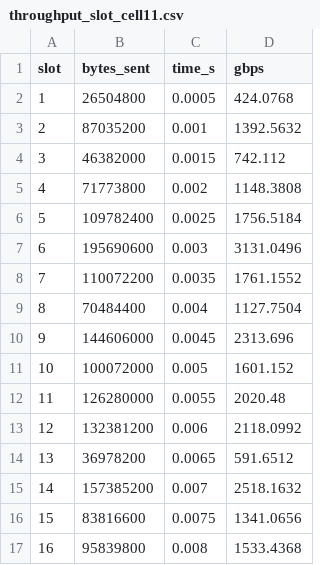
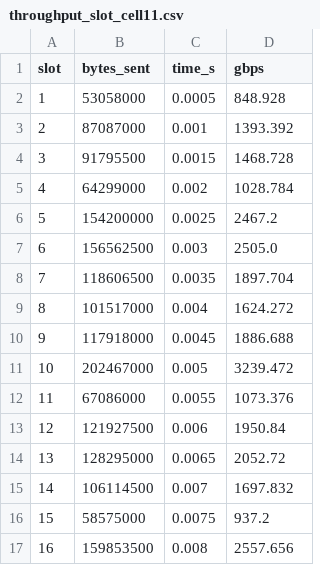
Before and after one commit to Secret-moon128/Snack-Overload, a CSV file: Backend/data/cleaned/throughput_slot_cell11.csv, drawn as a sheet; only a part is shown; the diff covers the shown part only.

```diff
--- a/Backend/data/cleaned/throughput_slot_cell11.csv
+++ b/Backend/data/cleaned/throughput_slot_cell11.csv
@@ -1,17 +1,17 @@
 slot,bytes_sent,time_s,gbps
-1,26504800,0.0005,424.0768
-2,87035200,0.001,1392.5632
-3,46382000,0.0015,742.112
-4,71773800,0.002,1148.3808
-5,109782400,0.0025,1756.5184
-6,195690600,0.003,3131.0496
-7,110072200,0.0035,1761.1552
-8,70484400,0.004,1127.7504
-9,144606000,0.0045,2313.696
-10,100072000,0.005,1601.152
-11,126280000,0.0055,2020.48
-12,132381200,0.006,2118.0992
-13,36978200,0.0065,591.6512
-14,157385200,0.007,2518.1632
-15,83816600,0.0075,1341.0656
-16,95839800,0.008,1533.4368
+1,53058000,0.0005,848.928
+2,87087000,0.001,1393.392
+3,91795500,0.0015,1468.728
+4,64299000,0.002,1028.784
+5,154200000,0.0025,2467.2
+6,156562500,0.003,2505.0
+7,118606500,0.0035,1897.704
+8,101517000,0.004,1624.272
+9,117918000,0.0045,1886.688
+10,202467000,0.005,3239.472
+11,67086000,0.0055,1073.376
+12,121927500,0.006,1950.84
+13,128295000,0.0065,2052.72
+14,106114500,0.007,1697.832
+15,58575000,0.0075,937.2
+16,159853500,0.008,2557.656
```
Also changed, not shown: 88 edited cells elsewhere in this file, Backend/data/cleaned/throughput_slot_cell16.csv, Backend/data/cleaned/throughput_slot_cell5.csv, 52 other files.
